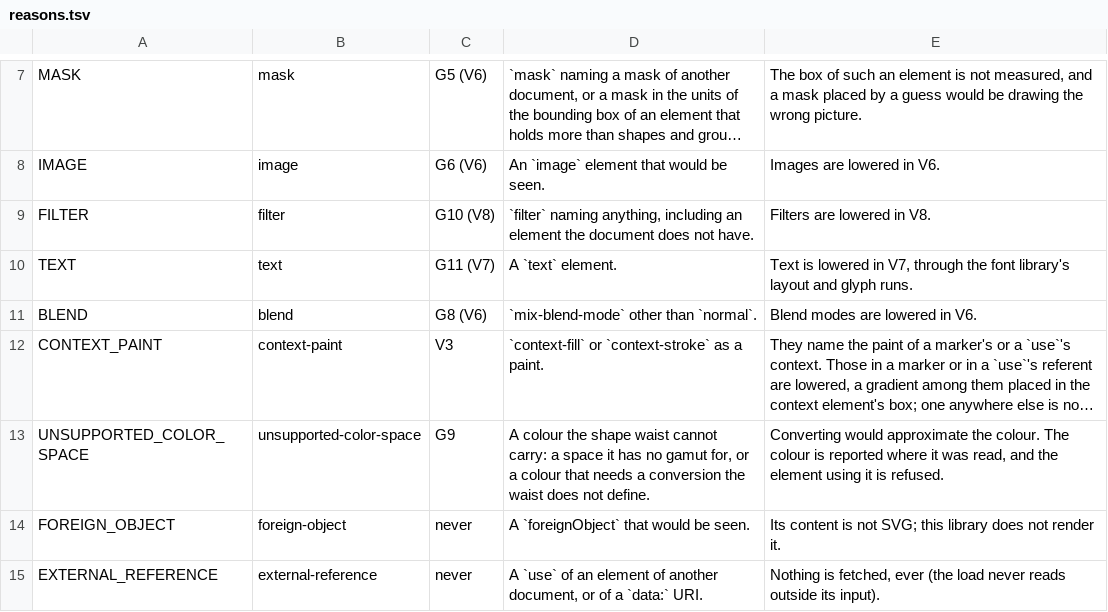
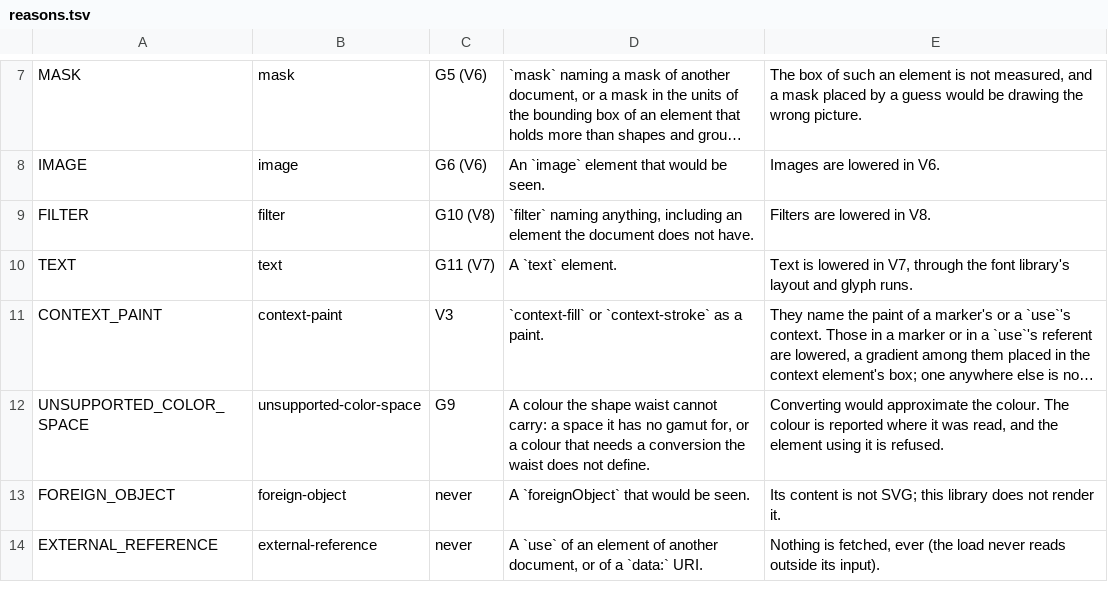
Before and after one commit to Ghoti-io/vector, a TSV file: tools/lower/reasons.tsv, drawn as a sheet; only a part is shown, gaps mark what is left out; long unchanged cells end in …; the diff names each change by its address in the sheet, - before the commit and + after, or states it on an @@ line.

Commit message:
Lower blend modes and isolation as the group's operator
mix-blend-mode other than normal refused its element, which left the 22
blend and isolation cases out of the score. The mode is now the
composite operator of the group the element is drawn in, shared with
the element's opacity so the element blends as a whole; a masked
element's mask group carries the blend, since a mask is an isolated
group and the element would otherwise blend with nothing. A g with no
stacking context still makes no group, so its children blend with what
was painted before it.

isolation: isolate is an isolated group of its own. The waist drops a
group node that is all defaults (a list would push a layer for it where
an edit would not), so the group names the space it blends in, sRGB as
CSS blends, which keeps it a group in both. The blend refusal reason
nothing raises any more is removed. The score moves from 786 to 808 of
1,679.

```diff
--- a/tools/lower/reasons.tsv
+++ b/tools/lower/reasons.tsv
-row 11: BLEND | blend | G8 (V6) | `mix-blend-mode` other than `normal`. | Blend modes are lowered in V6.
```
Also changed, not shown: 16 other files.
